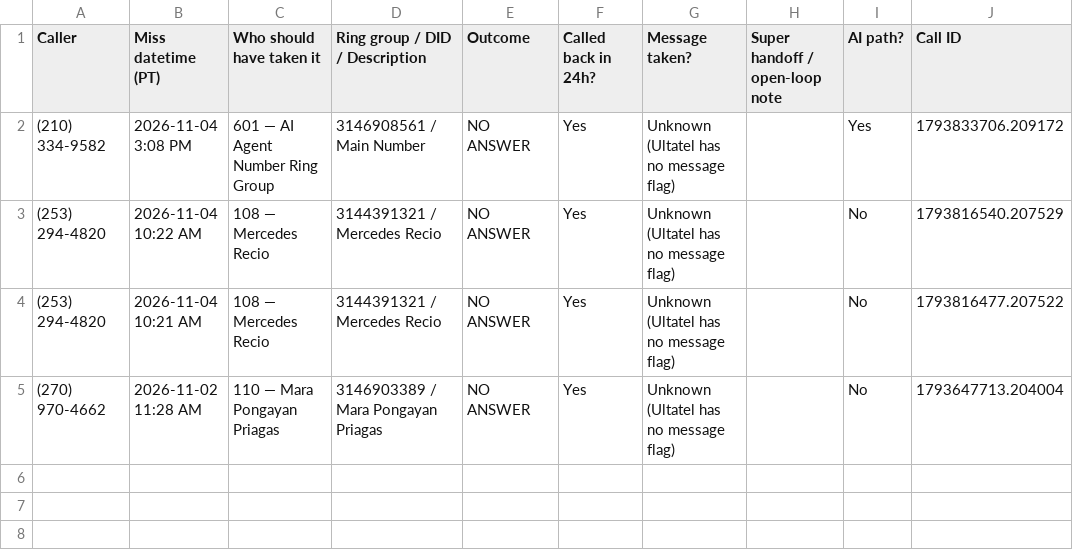
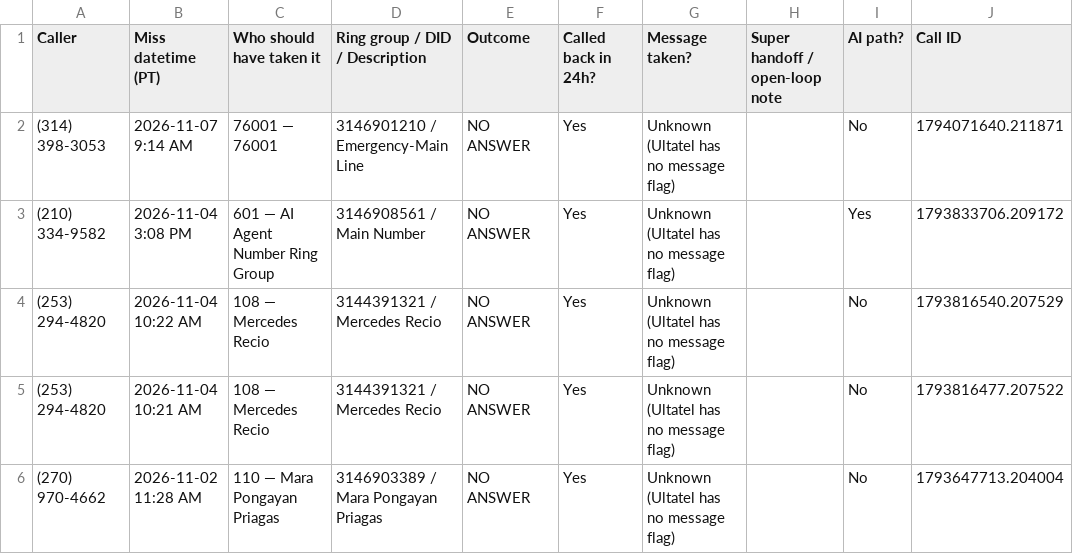
Before and after one commit to pollard22/Phone-dashboard, a CSV file: public/data/Missed_ownership_B_called_back.csv, drawn as a sheet.

```diff
--- a/public/data/Missed_ownership_B_called_back.csv
+++ b/public/data/Missed_ownership_B_called_back.csv
@@ -1,2 +1,3 @@
 Caller,Miss datetime (PT),Who should have taken it,Ring group / DID / Description,Outcome,Called back in 24h?,Message taken?,Super handoff / open-loop note,AI path?,Call ID
+(314) 398-3053,2026-11-07 9:14 AM,76001 — 76001,3146901210 / Emergency-Main Line,NO ANSWER,Yes,Unknown (Ultatel has no message flag),,No,1794071640.211871
 (210) 334-9582,2026-11-04 3:08 PM,601 — AI Agent Number Ring Group,3146908561 / Main Number,NO ANSWER,Yes,Unknown (Ultatel has no message flag),,Yes,1793833706.209172
```
Also changed, not shown: public/data/Missed_ownership_A_no_callback.csv, public/data/callback_hygiene_ultatel.csv, 8 other files.
